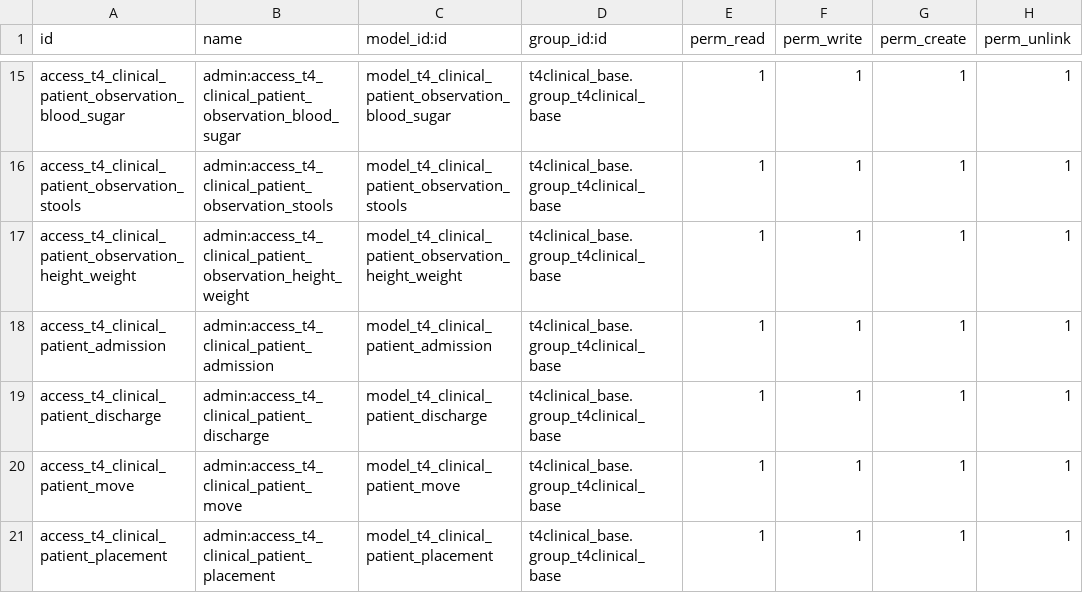
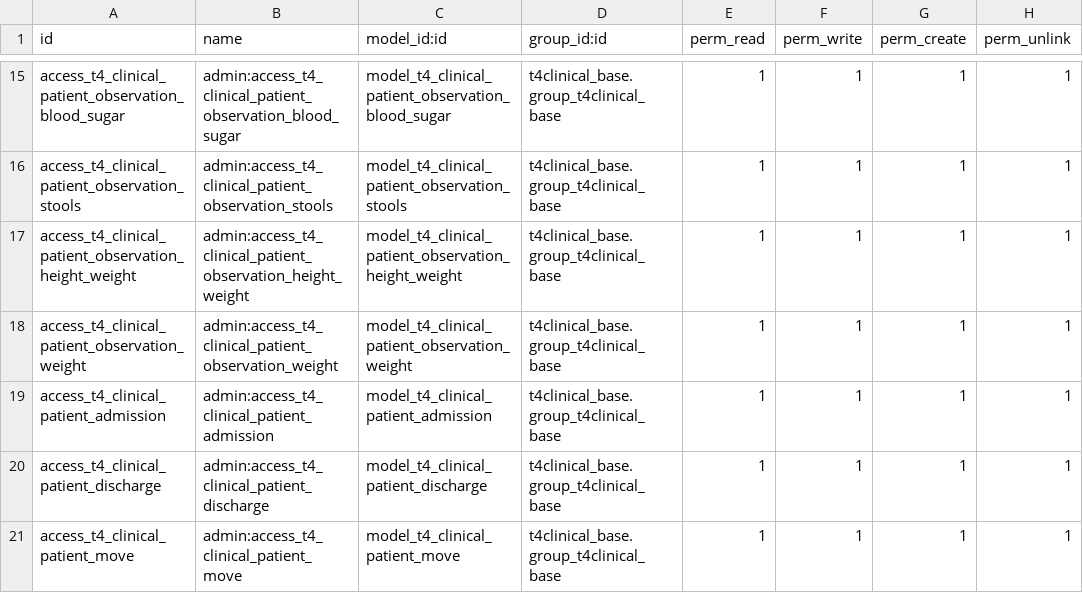
Before and after one commit to openeobs/openeobs, a CSV file: t4clinical_activity_types/security/ir.model.access.csv, drawn as a sheet; only a part is shown, gaps mark what is left out; the shorter side is filled out with more unchanged rows.

Commit message:
[IMP] weight, blood_product, blood_sugar and stools observations basic tests.

```diff
--- a/t4clinical_activity_types/security/ir.model.access.csv
+++ b/t4clinical_activity_types/security/ir.model.access.csv
@@ -17,2 +17,3 @@ access_t4_clinical_patient_observation_stools,admin:access_t4_clinical_patient_o
 access_t4_clinical_patient_observation_height_weight,admin:access_t4_clinical_patient_observation_height_weight,model_t4_clinical_patient_observation_height_weight,t4clinical_base.group_t4clinical_base,1,1,1,1
+access_t4_clinical_patient_observation_weight,admin:access_t4_clinical_patient_observation_weight,model_t4_clinical_patient_observation_weight,t4clinical_base.group_t4clinical_base,1,1,1,1
 access_t4_clinical_patient_admission,admin:access_t4_clinical_patient_admission,model_t4_clinical_patient_admission,t4clinical_base.group_t4clinical_base,1,1,1,1
```
Also changed, not shown: 3 other files.
